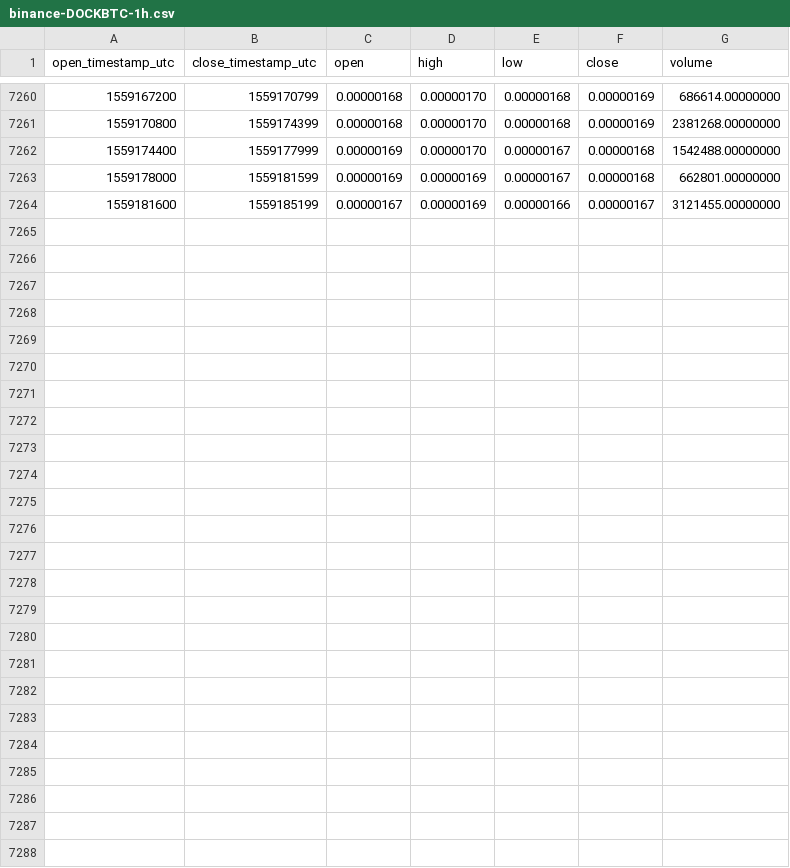
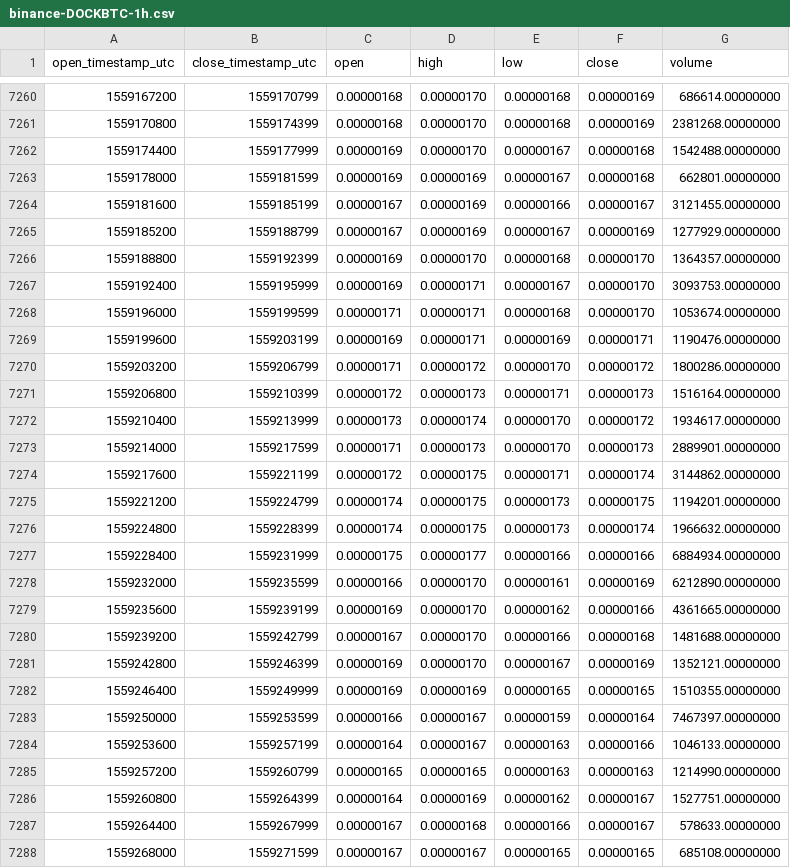
Before and after one commit to cryptobigbro/binance-DOCKBTC, a CSV file: binance-DOCKBTC-1h.csv, drawn as a sheet; only a part is shown, gaps mark what is left out.

Commit message:
Update OHLCV data.

```diff
--- a/binance-DOCKBTC-1h.csv
+++ b/binance-DOCKBTC-1h.csv
@@ -7264 +7264,25 @@ open_timestamp_utc,close_timestamp_utc,open,high,low,close,volume
 1559181600,1559185199,0.00000167,0.00000169,0.00000166,0.00000167,3121455.00000000
+1559185200,1559188799,0.00000167,0.00000169,0.00000167,0.00000169,1277929.00000000
+1559188800,1559192399,0.00000169,0.00000170,0.00000168,0.00000170,1364357.00000000
+1559192400,1559195999,0.00000169,0.00000171,0.00000167,0.00000170,3093753.00000000
+1559196000,1559199599,0.00000171,0.00000171,0.00000168,0.00000170,1053674.00000000
+1559199600,1559203199,0.00000169,0.00000171,0.00000169,0.00000171,1190476.00000000
+1559203200,1559206799,0.00000171,0.00000172,0.00000170,0.00000172,1800286.00000000
+1559206800,1559210399,0.00000172,0.00000173,0.00000171,0.00000173,1516164.00000000
+1559210400,1559213999,0.00000173,0.00000174,0.00000170,0.00000172,1934617.00000000
+1559214000,1559217599,0.00000171,0.00000173,0.00000170,0.00000173,2889901.00000000
+1559217600,1559221199,0.00000172,0.00000175,0.00000171,0.00000174,3144862.00000000
+1559221200,1559224799,0.00000174,0.00000175,0.00000173,0.00000175,1194201.00000000
+1559224800,1559228399,0.00000174,0.00000175,0.00000173,0.00000174,1966632.00000000
+1559228400,1559231999,0.00000175,0.00000177,0.00000166,0.00000166,6884934.00000000
+1559232000,1559235599,0.00000166,0.00000170,0.00000161,0.00000169,6212890.00000000
+1559235600,1559239199,0.00000169,0.00000170,0.00000162,0.00000166,4361665.00000000
+1559239200,1559242799,0.00000167,0.00000170,0.00000166,0.00000168,1481688.00000000
+1559242800,1559246399,0.00000169,0.00000170,0.00000167,0.00000169,1352121.00000000
+1559246400,1559249999,0.00000169,0.00000169,0.00000165,0.00000165,1510355.00000000
+1559250000,1559253599,0.00000166,0.00000167,0.00000159,0.00000164,7467397.00000000
+1559253600,1559257199,0.00000164,0.00000167,0.00000163,0.00000166,1046133.00000000
+1559257200,1559260799,0.00000165,0.00000165,0.00000163,0.00000163,1214990.00000000
+1559260800,1559264399,0.00000164,0.00000169,0.00000162,0.00000167,1527751.00000000
+1559264400,1559267999,0.00000167,0.00000168,0.00000166,0.00000167,578633.00000000
+1559268000,1559271599,0.00000167,0.00000167,0.00000165,0.00000165,685108.00000000
```
Also changed, not shown: binance-DOCKBTC-1d.csv.
